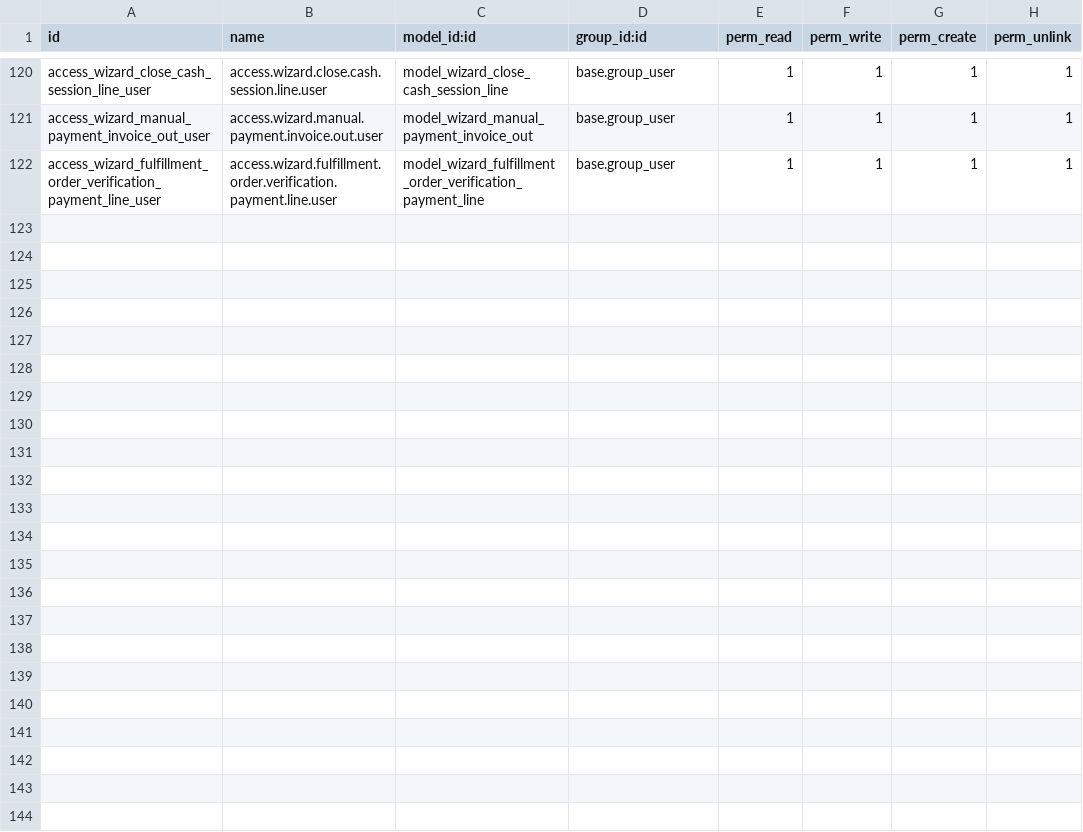
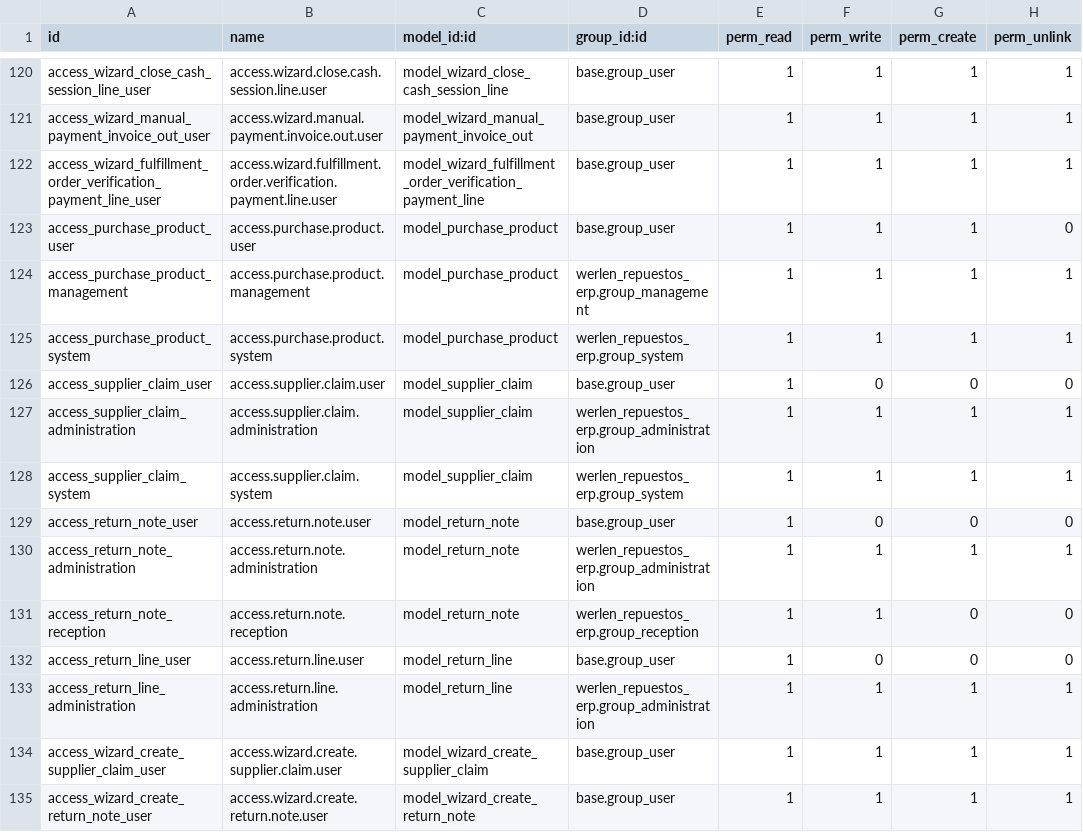
Before and after one commit to Alexander-Werlen/Proyecto_final_ERP_Odoo, a CSV file: addons/werlen_repuestos_erp/security/ir.model.access.csv, drawn as a sheet; only a part is shown, gaps mark what is left out; the diff names each change by its address in the sheet, - before the commit and + after, or states it on an @@ line.

Commit message:
feat(T-03-003): add customer claims and return notes

```diff
--- a/addons/werlen_repuestos_erp/security/ir.model.access.csv
+++ b/addons/werlen_repuestos_erp/security/ir.model.access.csv
+row 123: access_purchase_product_user | access.purchase.product.user | model_purchase_product | base.group_user | 1 | 1 | 1 | 0
+row 124: access_purchase_product_management | access.purchase.product.management | model_purchase_product | werlen_repuestos_erp.group_management | 1 | 1 | 1 | 1
+row 125: access_purchase_product_system | access.purchase.product.system | model_purchase_product | werlen_repuestos_erp.group_system | 1 | 1 | 1 | 1
+row 126: access_supplier_claim_user | access.supplier.claim.user | model_supplier_claim | base.group_user | 1 | 0 | 0 | 0
+row 127: access_supplier_claim_administration | access.supplier.claim.administration | model_supplier_claim | werlen_repuestos_erp.group_administration | 1 | 1 | 1 | 1
+row 128: access_supplier_claim_system | access.supplier.claim.system | model_supplier_claim | werlen_repuestos_erp.group_system | 1 | 1 | 1 | 1
+row 129: access_return_note_user | access.return.note.user | model_return_note | base.group_user | 1 | 0 | 0 | 0
+row 130: access_return_note_administration | access.return.note.administration | model_return_note | werlen_repuestos_erp.group_administration | 1 | 1 | 1 | 1
+row 131: access_return_note_reception | access.return.note.reception | model_return_note | werlen_repuestos_erp.group_reception | 1 | 1 | 0 | 0
+row 132: access_return_line_user | access.return.line.user | model_return_line | base.group_user | 1 | 0 | 0 | 0
+row 133: access_return_line_administration | access.return.line.administration | model_return_line | werlen_repuestos_erp.group_administration | 1 | 1 | 1 | 1
+row 134: access_wizard_create_supplier_claim_user | access.wizard.create.supplier.claim.user | model_wizard_create_supplier_claim | base.group_user | 1 | 1 | 1 | 1
+row 135: access_wizard_create_return_note_user | access.wizard.create.return.note.user | model_wizard_create_return_note | base.group_user | 1 | 1 | 1 | 1
```
Also changed, not shown: 23 other files.
